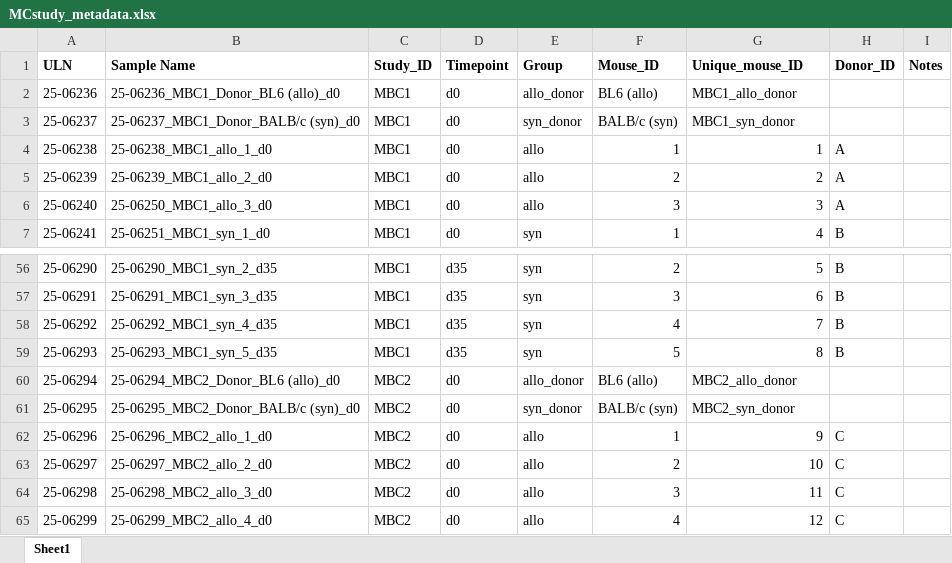
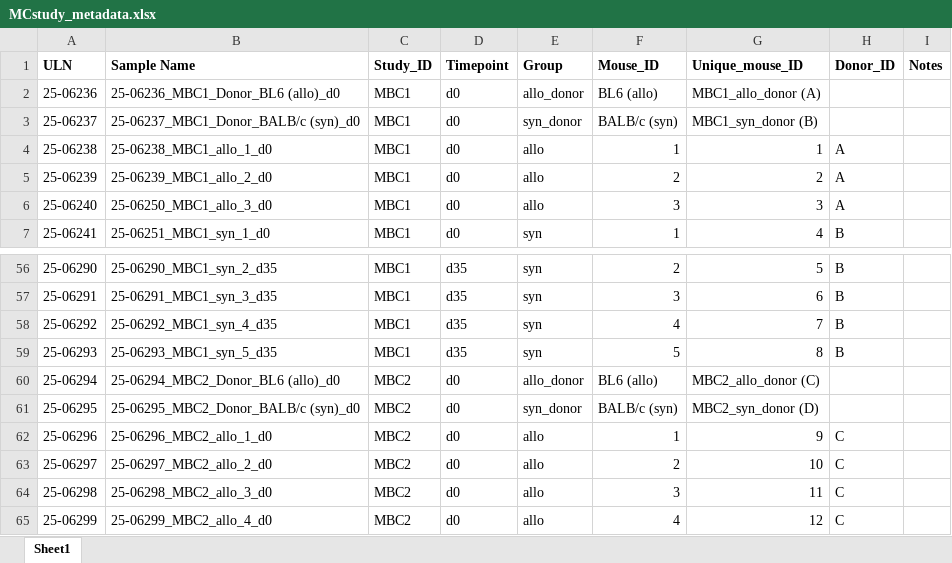
Before and after one commit to Anna1764610/PhD_MCstudy, an Excel workbook: Metadata/MCstudy_metadata.xlsx, sheet Sheet1, drawn as a sheet; only a part is shown, gaps mark what is left out; values as stored, in another font and other column widths than the file's, no borders; the diff names each change by its address in the sheet, - before the commit and + after, or states it on an @@ line.

Commit message:
November 2026 MC study update

```diff
--- a/Metadata/MCstudy_metadata.xlsx (sheet Sheet1)
+++ b/Metadata/MCstudy_metadata.xlsx (sheet Sheet1)
-G2 (Unique_mouse_ID): MBC1_allo_donor
+G2 (Unique_mouse_ID): MBC1_allo_donor (A)
-G3 (Unique_mouse_ID): MBC1_syn_donor
+G3 (Unique_mouse_ID): MBC1_syn_donor (B)
-G60 (Unique_mouse_ID): MBC2_allo_donor
+G60 (Unique_mouse_ID): MBC2_allo_donor (C)
-G61 (Unique_mouse_ID): MBC2_syn_donor
+G61 (Unique_mouse_ID): MBC2_syn_donor (D)
```
Also changed, not shown: 2 other files.
